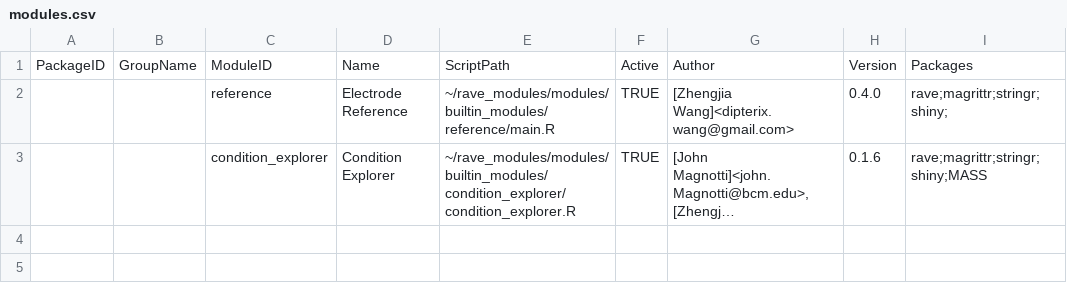
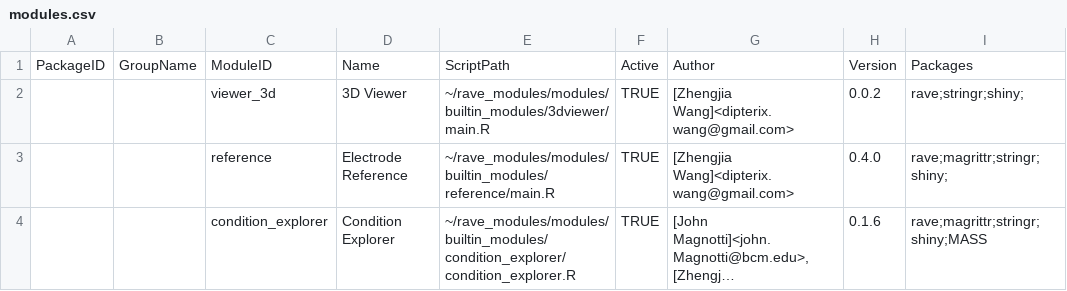
Before and after one commit to beauchamplab/rave, a CSV file: inst/modules.csv, drawn as a sheet; long unchanged cells end in ….

Commit message:
3D Viewer - alpha

```diff
--- a/inst/modules.csv
+++ b/inst/modules.csv
@@ -1,2 +1,3 @@
 PackageID,GroupName,ModuleID,Name,ScriptPath,Active,Author,Version,Packages
+,,viewer_3d,3D Viewer,~/rave_modules/modules/builtin_modules/3dviewer/main.R,TRUE,[Zhengjia Wang]<dipterix.wang@gmail.com>,0.0.2,rave;stringr;shiny;
 ,,reference,Electrode Reference,~/rave_modules/modules/builtin_modules/reference/main.R,TRUE,[Zhengjia Wang]<dipterix.wang@gmail.com>,0.4.0,rave;magrittr;stringr;shiny;
```
Also changed, not shown: 10 other files.
